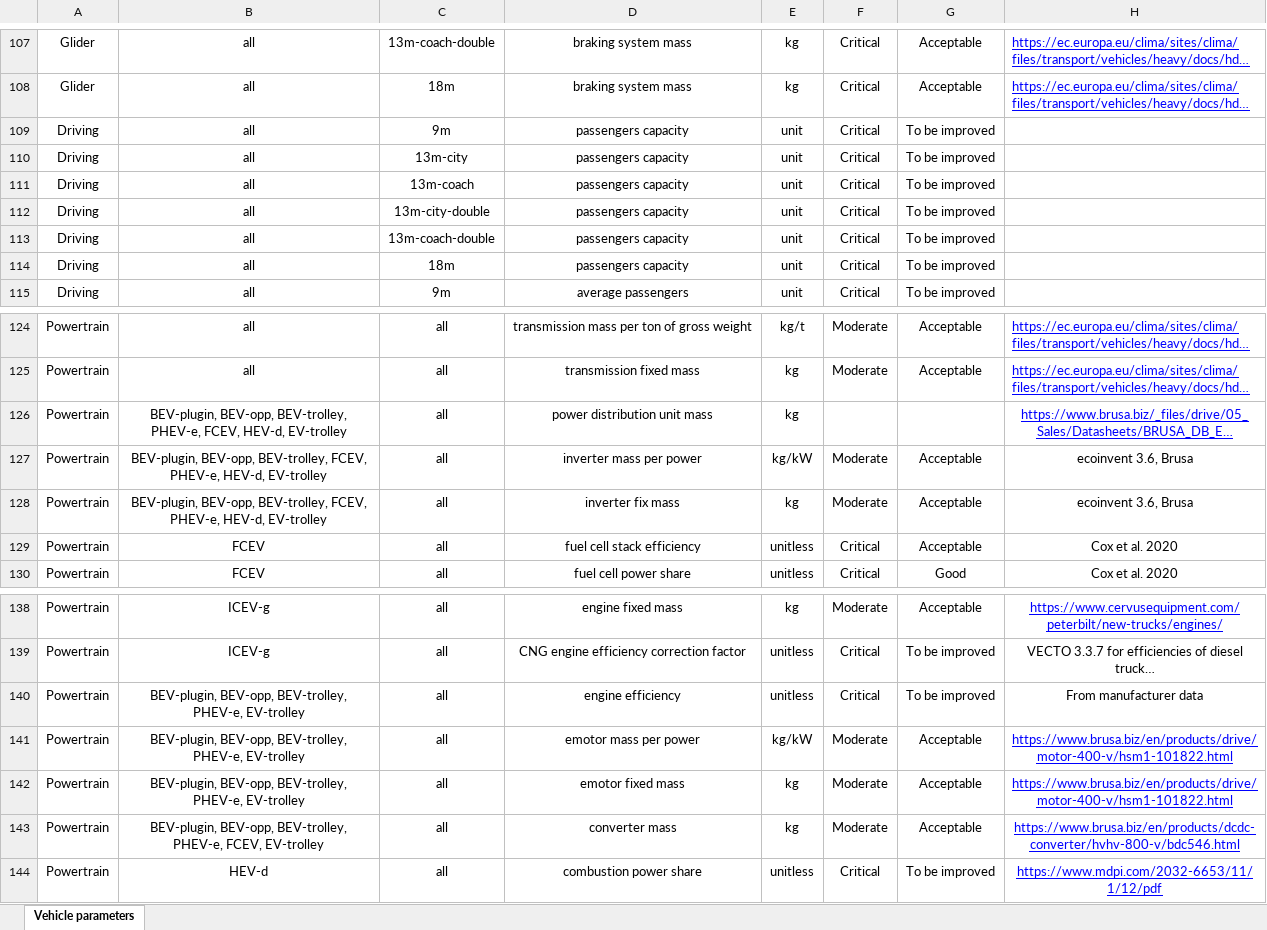
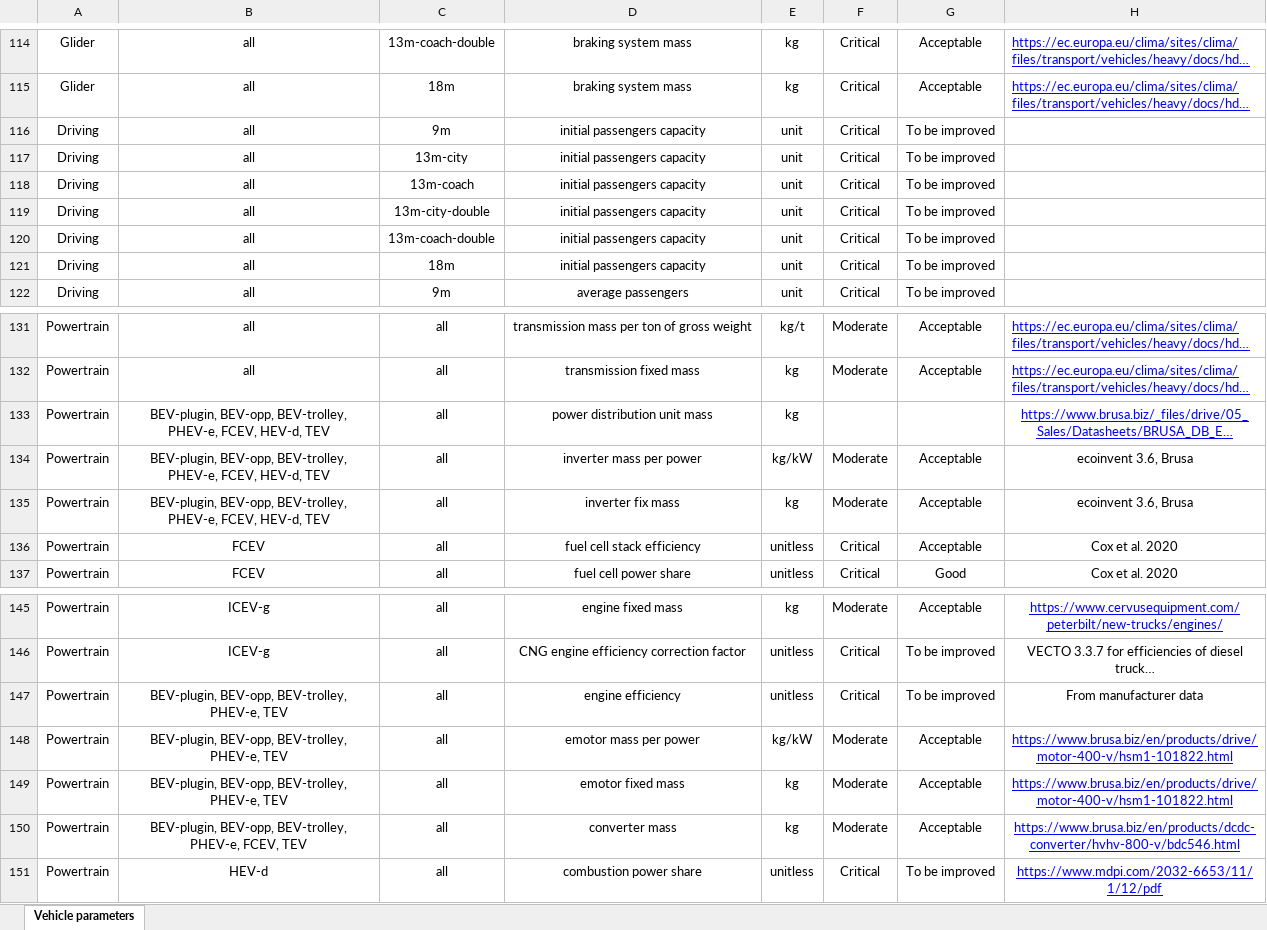
Before and after one commit to romainsacchi/carculator_bus, an Excel workbook: dev/Input data.xlsx, sheet Vehicle parameters, drawn as a sheet; only a part is shown, gaps mark what is left out; long unchanged cells end in …; values as stored, in another font and other column widths than the file's, no borders; addresses are those after the commit; the diff covers the shown part only; the diff names each change by its address in the sheet, - before the commit and + after, or states it on an @@ line.

```diff
--- a/dev/Input data.xlsx (sheet Vehicle parameters)
+++ b/dev/Input data.xlsx (sheet Vehicle parameters)
-D116:D121: passengers capacity
+D116:D121: initial passengers capacity
-B133: …FCEV, HEV-d, EV-trolley
+B133: …FCEV, HEV-d, TEV
-B134:B135: …BEV-opp, BEV-trolley, FCEV, PHEV-e, HEV-d, EV-trolley
+B134:B135: …BEV-opp, BEV-trolley, PHEV-e, FCEV, HEV-d, TEV
-B147:B149: …BEV-trolley, PHEV-e, EV-trolley
+B147:B149: …BEV-trolley, PHEV-e, TEV
-B150: …PHEV-e, FCEV, EV-trolley
+B150: …PHEV-e, FCEV, TEV
```
Also changed, not shown: 10 added rows, 3 removed rows and 13 edited cells elsewhere in this sheet, formulas that keep their value, 7 other files.
